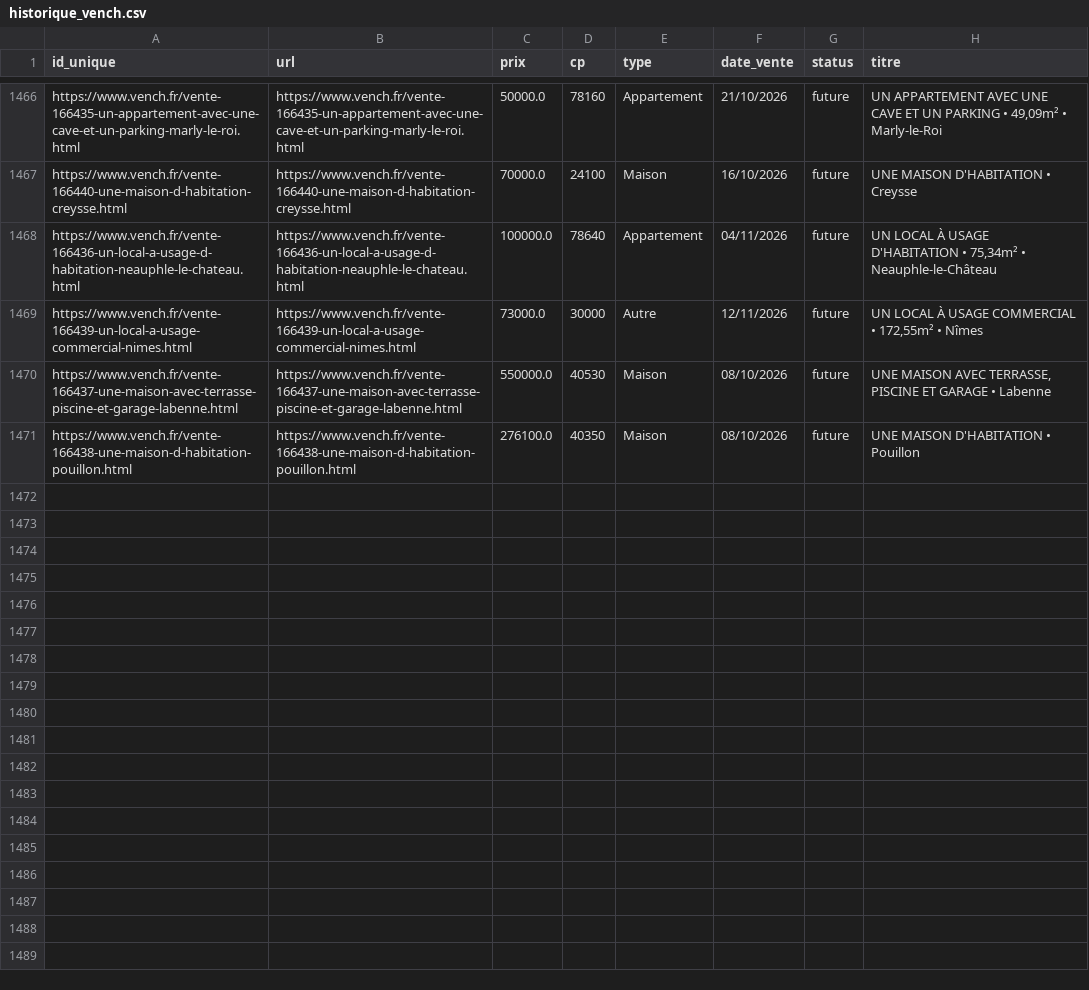
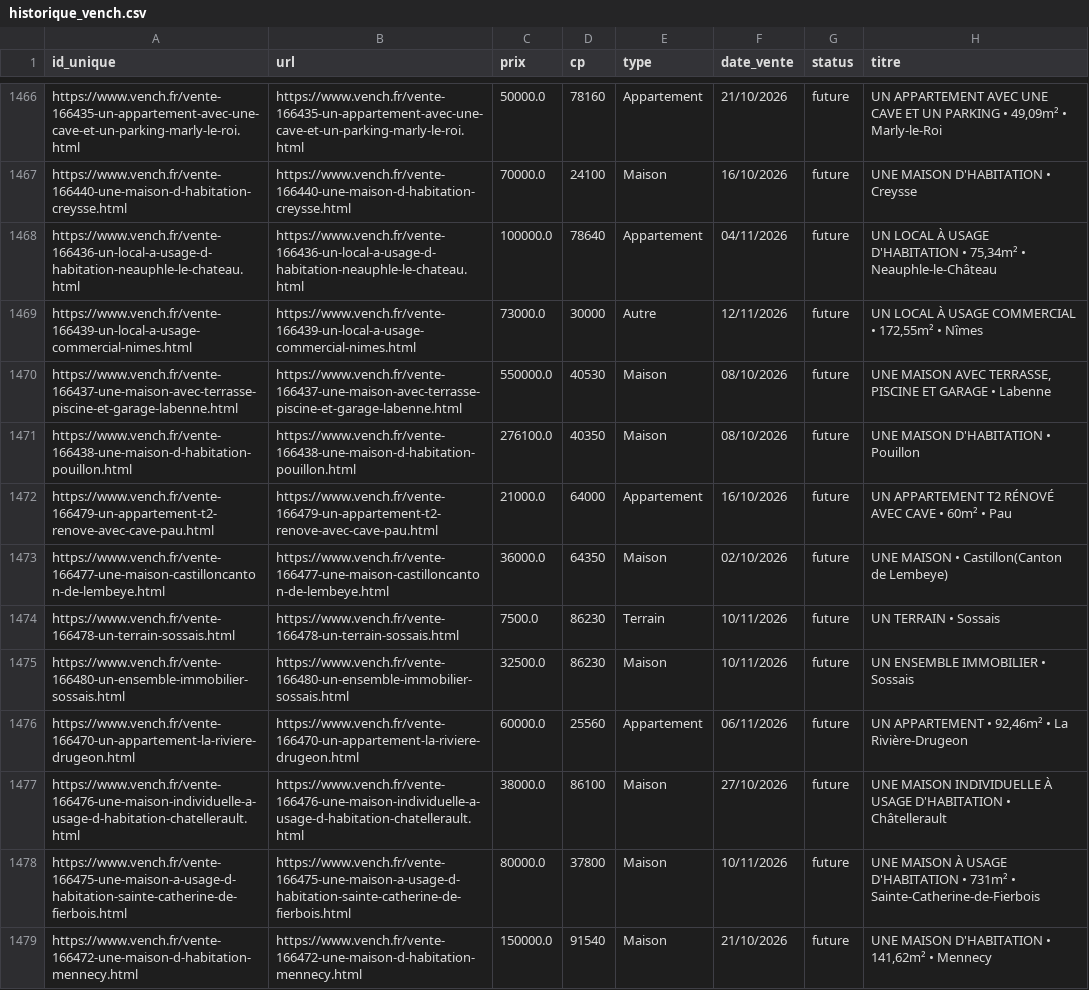
Before and after one commit to mathiasrou/viager-scraper, a CSV file: historique_vench.csv, drawn as a sheet; only a part is shown, gaps mark what is left out; the diff covers the shown part only.

Commit message:
update historiques

```diff
--- a/historique_vench.csv
+++ b/historique_vench.csv
@@ -1471 +1471,9 @@ https://www.vench.fr/vente-166437-une-maison-avec-terrasse-piscine-et-garage-lab
 https://www.vench.fr/vente-166438-une-maison-d-habitation-pouillon.html;https://www.vench.fr/vente-166438-une-maison-d-habitation-pouillon.html;276100.0;40350;Maison;08/10/2026;future;UNE MAISON D'HABITATION • Pouillon
+https://www.vench.fr/vente-166479-un-appartement-t2-renove-avec-cave-pau.html;https://www.vench.fr/vente-166479-un-appartement-t2-renove-avec-cave-pau.html;21000.0;64000;Appartement;16/10/2026;future;UN APPARTEMENT T2 RÉNOVÉ AVEC CAVE • 60m² • Pau
+https://www.vench.fr/vente-166477-une-maison-castilloncanton-de-lembeye.html;https://www.vench.fr/vente-166477-une-maison-castilloncanton-de-lembeye.html;36000.0;64350;Maison;02/10/2026;future;UNE MAISON • Castillon(Canton de Lembeye)
+https://www.vench.fr/vente-166478-un-terrain-sossais.html;https://www.vench.fr/vente-166478-un-terrain-sossais.html;7500.0;86230;Terrain;10/11/2026;future;UN TERRAIN • Sossais
+https://www.vench.fr/vente-166480-un-ensemble-immobilier-sossais.html;https://www.vench.fr/vente-166480-un-ensemble-immobilier-sossais.html;32500.0;86230;Maison;10/11/2026;future;UN ENSEMBLE IMMOBILIER • Sossais
+https://www.vench.fr/vente-166470-un-appartement-la-riviere-drugeon.html;https://www.vench.fr/vente-166470-un-appartement-la-riviere-drugeon.html;60000.0;25560;Appartement;06/11/2026;future;UN APPARTEMENT • 92,46m² • La Rivière-Drugeon
+https://www.vench.fr/vente-166476-une-maison-individuelle-a-usage-d-habitation-chatellerault.html;https://www.vench.fr/vente-166476-une-maison-individuelle-a-usage-d-habitation-chatellerault.html;38000.0;86100;Maison;27/10/2026;future;UNE MAISON INDIVIDUELLE À USAGE D'HABITATION • Châtellerault
+https://www.vench.fr/vente-166475-une-maison-a-usage-d-habitation-sainte-catherine-de-fierbois.html;https://www.vench.fr/vente-166475-une-maison-a-usage-d-habitation-sainte-catherine-de-fierbois.html;80000.0;37800;Maison;10/11/2026;future;UNE MAISON À USAGE D'HABITATION • 731m² • Sainte-Catherine-de-Fierbois
+https://www.vench.fr/vente-166472-une-maison-d-habitation-mennecy.html;https://www.vench.fr/vente-166472-une-maison-d-habitation-mennecy.html;150000.0;91540;Maison;21/10/2026;future;UNE MAISON D'HABITATION • 141,62m² • Mennecy
```
Also changed, not shown: 8 added rows and 1 edited cell elsewhere in this file, historique_avoventes.csv, historique_ids.csv, 2 other files.
